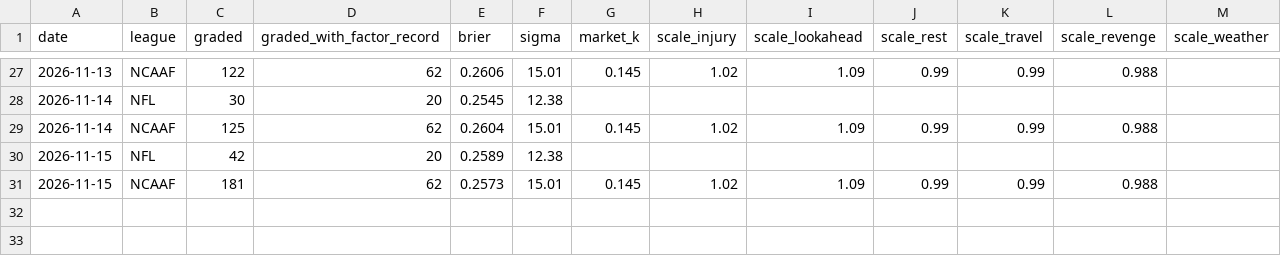
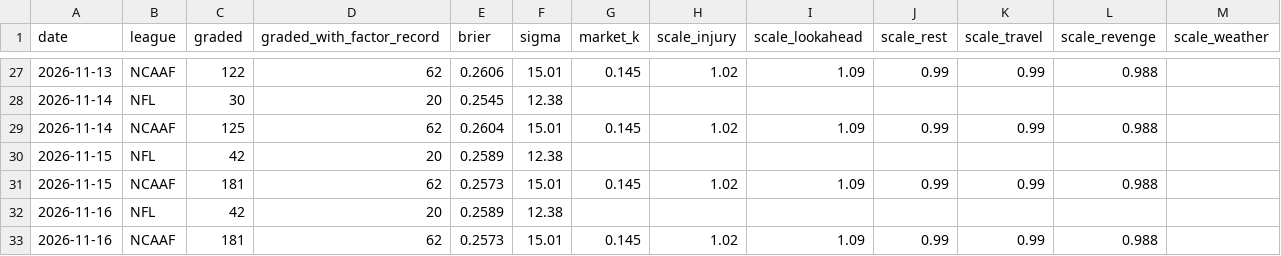
Before and after one commit to Fluff421/custom-claude-skills, a CSV file: signal-desk/intelligence/learning_state.csv, drawn as a sheet; only a part is shown, gaps mark what is left out; the diff names each change by its address in the sheet, - before the commit and + after, or states it on an @@ line.

```diff
--- a/signal-desk/intelligence/learning_state.csv
+++ b/signal-desk/intelligence/learning_state.csv
+row 32: 2026-11-16 | NFL | 42 | 20 | 0.2589 | 12.38
+row 33: 2026-11-16 | NCAAF | 181 | 62 | 0.2573 | 15.01 | 0.145 | 1.02 | 1.09 | 0.99 | 0.99 | 0.988
```
Also changed, not shown: signal-desk/intelligence/markets/lines_log.csv, signal-desk/intelligence/markets/picks_log.csv, 13 other files.
